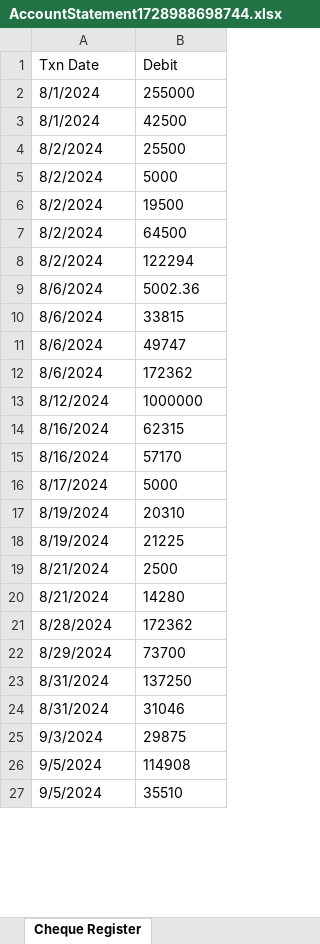
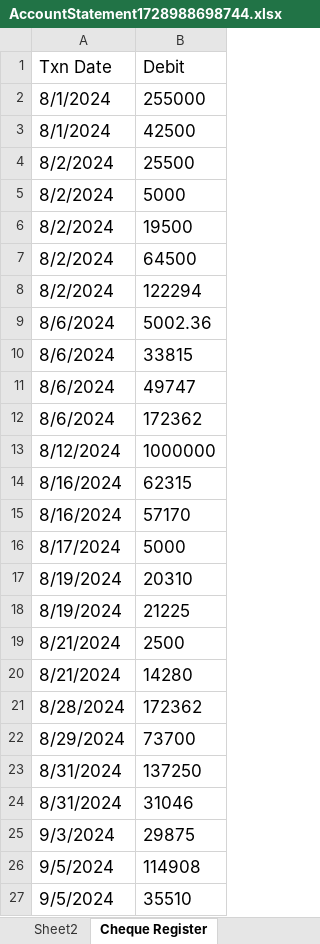
Before and after one commit to romanjan-das-2/CashbookApp, an Excel workbook: 01Aug2024 to 30Sep2024/AccountStatement1728988698744.xlsx, sheet Cheque Register, drawn as a sheet; only a part is shown; values as stored, in another font and other column widths than the file's, no borders; the diff covers the shown part only; the diff names each change by its address in the sheet, - before the commit and + after, or states it on an @@ line.

```diff
--- a/01Aug2024 to 30Sep2024/AccountStatement1728988698744.xlsx (sheet Cheque Register)
+++ b/01Aug2024 to 30Sep2024/AccountStatement1728988698744.xlsx (sheet Cheque Register)
+sheet tab: Sheet2
@@ A1:B27 text size: larger @@
```
Also changed, not shown: cell formats elsewhere in this sheet, sheet Statement Aug to Sep 2024.
